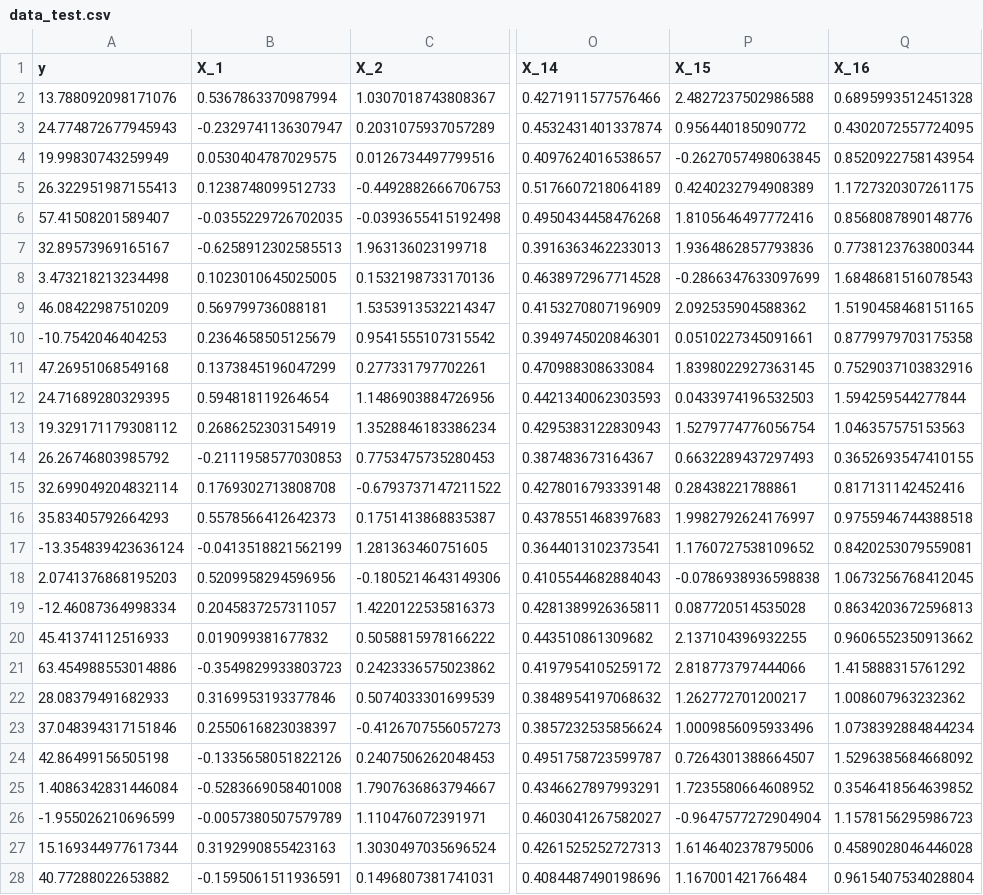
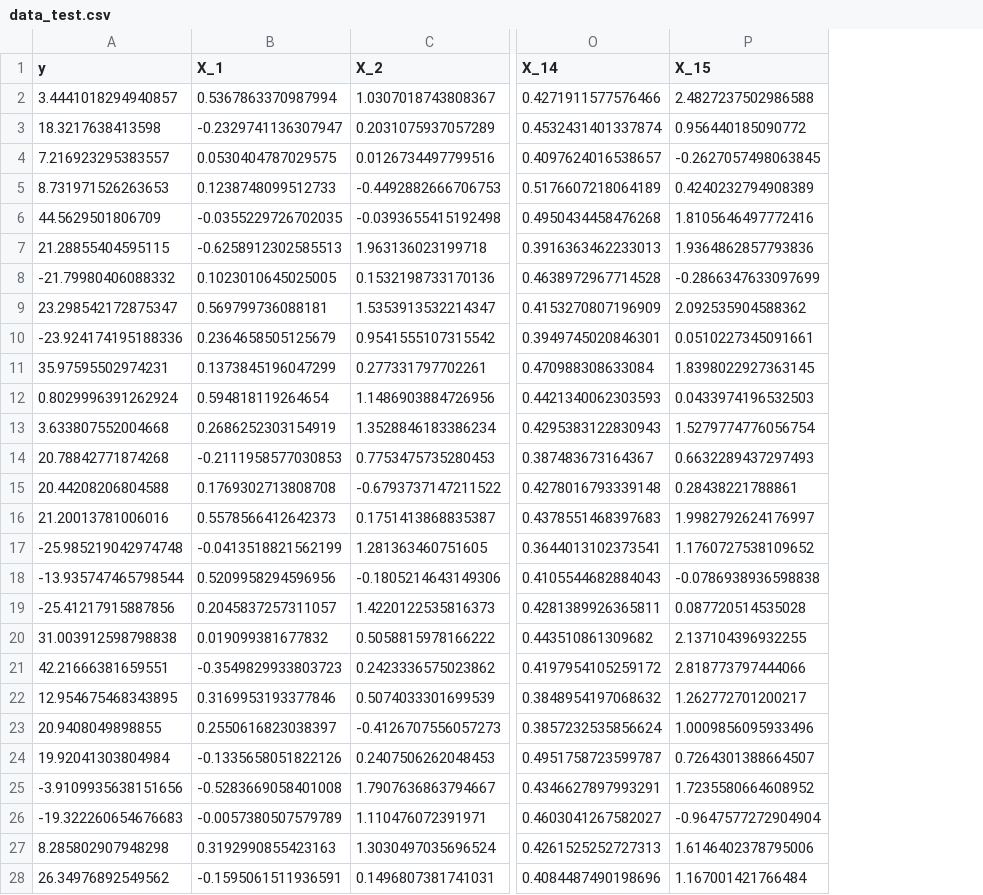
Before and after one commit to beng-one/Simulation-Ridge-Lasso-SRL, a CSV file: __data/data_test.csv, drawn as a sheet; only a part is shown, gaps mark what is left out; the diff covers the shown part only; the diff names each change by its address in the sheet, - before the commit and + after, or states it on an @@ line.

```diff
--- a/__data/data_test.csv
+++ b/__data/data_test.csv
-column Q (X_16), rows 2-28: 0.6895993512451328 | 0.4302072557724095 | 0.8520922758143954 | 1.1727320307261175 | 0.8568087890148776 | 0.7738123763800344 | 1.6848681516078543 | 1.5190458468151165 | 0.8779979703175358 | 0.7529037103832916 | 1.594259544277844 | 1.046357575153563 | 0.3652693547410155 | 0.817131142452416 | 0.9755946744388518 | 0.8420253079559081 | 1.0673256768412045 | 0.8634203672596813 | 0.9606552350913662 | 1.415888315761292 | 1.008607963232362 | 1.0738392884844234 | 1.5296385684668092 | 0.3546418564639852 | 1.1578156295986723 | 0.4589028046446028 | 0.9615407534028804
-A2 (y): 13.788092098171076
+A2 (y): 3.4441018294940857
-A3 (y): 24.774872677945943
+A3 (y): 18.3217638413598
-A4 (y): 19.99830743259949
+A4 (y): 7.216923295383557
-A5 (y): 26.322951987155413
+A5 (y): 8.731971526263653
-A6 (y): 57.41508201589407
+A6 (y): 44.5629501806709
-A7 (y): 32.89573969165167
+A7 (y): 21.28855404595115
-A8 (y): 3.473218213234498
+A8 (y): -21.79980406088332
-A9 (y): 46.08422987510209
+A9 (y): 23.298542172875347
-A10 (y): -10.7542046404253
+A10 (y): -23.924174195188336
-A11 (y): 47.26951068549168
+A11 (y): 35.97595502974231
-A12 (y): 24.71689280329395
+A12 (y): 0.8029996391262924
-A13 (y): 19.329171179308112
+A13 (y): 3.633807552004668
-A14 (y): 26.26746803985792
+A14 (y): 20.78842771874268
-A15 (y): 32.699049204832114
+A15 (y): 20.44208206804588
-A16 (y): 35.83405792664293
+A16 (y): 21.20013781006016
-A17 (y): -13.354839423636124
+A17 (y): -25.985219042974748
-A18 (y): 2.0741376868195203
+A18 (y): -13.935747465798544
-A19 (y): -12.46087364998334
+A19 (y): -25.41217915887856
-A20 (y): 45.41374112516933
+A20 (y): 31.003912598798838
-A21 (y): 63.454988553014886
+A21 (y): 42.21666381659551
-A22 (y): 28.08379491682933
+A22 (y): 12.954675468343895
-A23 (y): 37.048394317151846
+A23 (y): 20.9408049898855
-A24 (y): 42.86499156505198
+A24 (y): 19.92041303804984
-A25 (y): 1.4086342831446084
+A25 (y): -3.9109935638151656
-A26 (y): -1.955026210696599
+A26 (y): -19.322260654676683
-A27 (y): 15.169344977617344
+A27 (y): 8.285802907948298
-A28 (y): 40.77288022653882
+A28 (y): 26.34976892549562
```
Also changed, not shown: 23 edited cells elsewhere in this file, __data/data_population.csv, __data/data_sample.csv, 29 other files.
